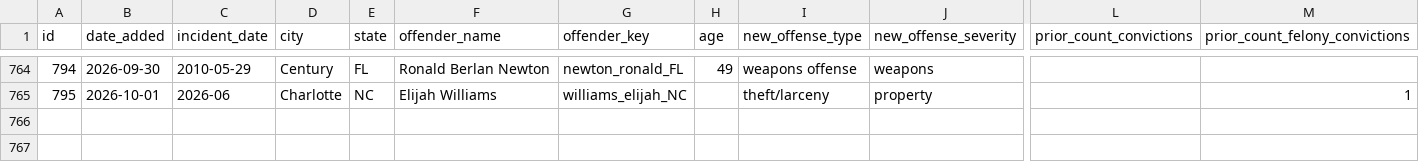
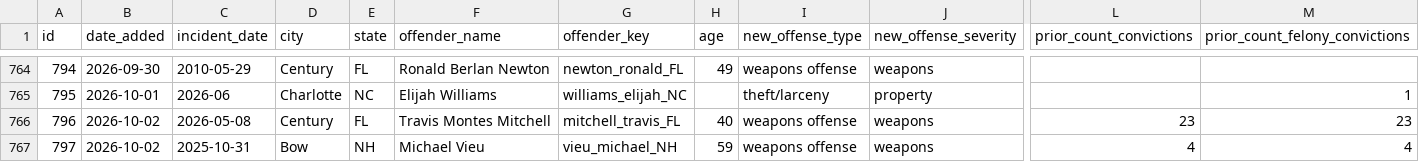
Before and after one commit to CharlesFainLehman/Underincarcerated, a CSV file: data/removed.csv, drawn as a sheet; only a part is shown, gaps mark what is left out; rows hold the shown columns only; the diff names each change by its address in the sheet, - before the commit and + after, or states it on an @@ line.

```diff
--- a/data/removed.csv
+++ b/data/removed.csv
+row 766: 796 | 2026-10-02 | 2026-05-08 | Century | FL | Travis Montes Mitchell | mitchell_travis_FL | 40 | weapons offense | weapons | 23 | 23
+row 767: 797 | 2026-10-02 | 2025-10-31 | Bow | NH | Michael Vieu | vieu_michael_NH | 59 | weapons offense | weapons | 4 | 4
```
Also changed, not shown: data/daily_adds.csv, data/stories.csv, 7 other files.
